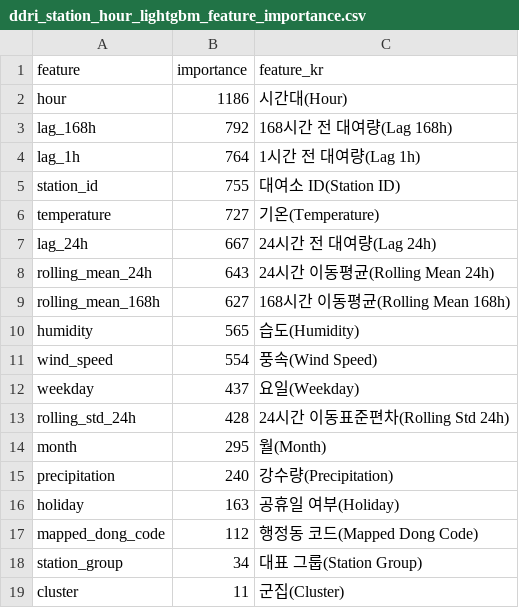
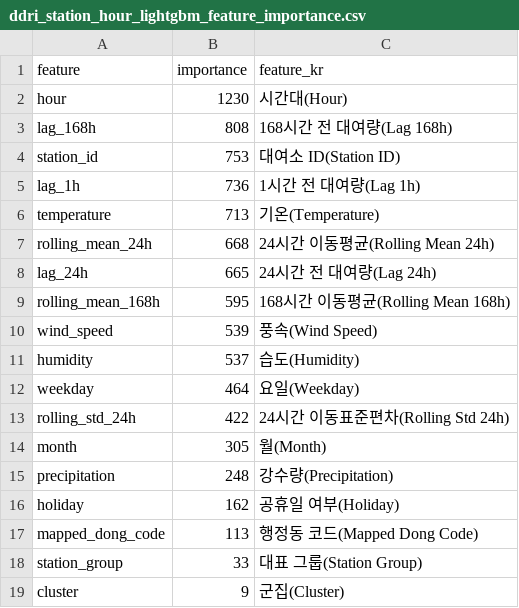
Before and after one commit to AI-MegaStudy/ddri_work, a CSV file: works/05_prediction_long/output/data/ddri_station_hour_lightgbm_feature_importance.csv, drawn as a sheet.

Commit message:
Move representative prediction data to shared folder

```diff
--- a/works/05_prediction_long/output/data/ddri_station_hour_lightgbm_feature_importance.csv
+++ b/works/05_prediction_long/output/data/ddri_station_hour_lightgbm_feature_importance.csv
@@ -1,19 +1,19 @@
 feature,importance,feature_kr
-hour,1186,시간대(Hour)
-lag_168h,792,168시간 전 대여량(Lag 168h)
-lag_1h,764,1시간 전 대여량(Lag 1h)
-station_id,755,대여소 ID(Station ID)
-temperature,727,기온(Temperature)
-lag_24h,667,24시간 전 대여량(Lag 24h)
-rolling_mean_24h,643,24시간 이동평균(Rolling Mean 24h)
-rolling_mean_168h,627,168시간 이동평균(Rolling Mean 168h)
-humidity,565,습도(Humidity)
-wind_speed,554,풍속(Wind Speed)
-weekday,437,요일(Weekday)
-rolling_std_24h,428,24시간 이동표준편차(Rolling Std 24h)
-month,295,월(Month)
-precipitation,240,강수량(Precipitation)
-holiday,163,공휴일 여부(Holiday)
-mapped_dong_code,112,행정동 코드(Mapped Dong Code)
-station_group,34,대표 그룹(Station Group)
-cluster,11,군집(Cluster)
+hour,1230,시간대(Hour)
+lag_168h,808,168시간 전 대여량(Lag 168h)
+station_id,753,대여소 ID(Station ID)
+lag_1h,736,1시간 전 대여량(Lag 1h)
+temperature,713,기온(Temperature)
+rolling_mean_24h,668,24시간 이동평균(Rolling Mean 24h)
+lag_24h,665,24시간 전 대여량(Lag 24h)
+rolling_mean_168h,595,168시간 이동평균(Rolling Mean 168h)
+wind_speed,539,풍속(Wind Speed)
+humidity,537,습도(Humidity)
+weekday,464,요일(Weekday)
+rolling_std_24h,422,24시간 이동표준편차(Rolling Std 24h)
+month,305,월(Month)
+precipitation,248,강수량(Precipitation)
+holiday,162,공휴일 여부(Holiday)
+mapped_dong_code,113,행정동 코드(Mapped Dong Code)
+station_group,33,대표 그룹(Station Group)
+cluster,9,군집(Cluster)
```
Also changed, not shown: 52 other files.
